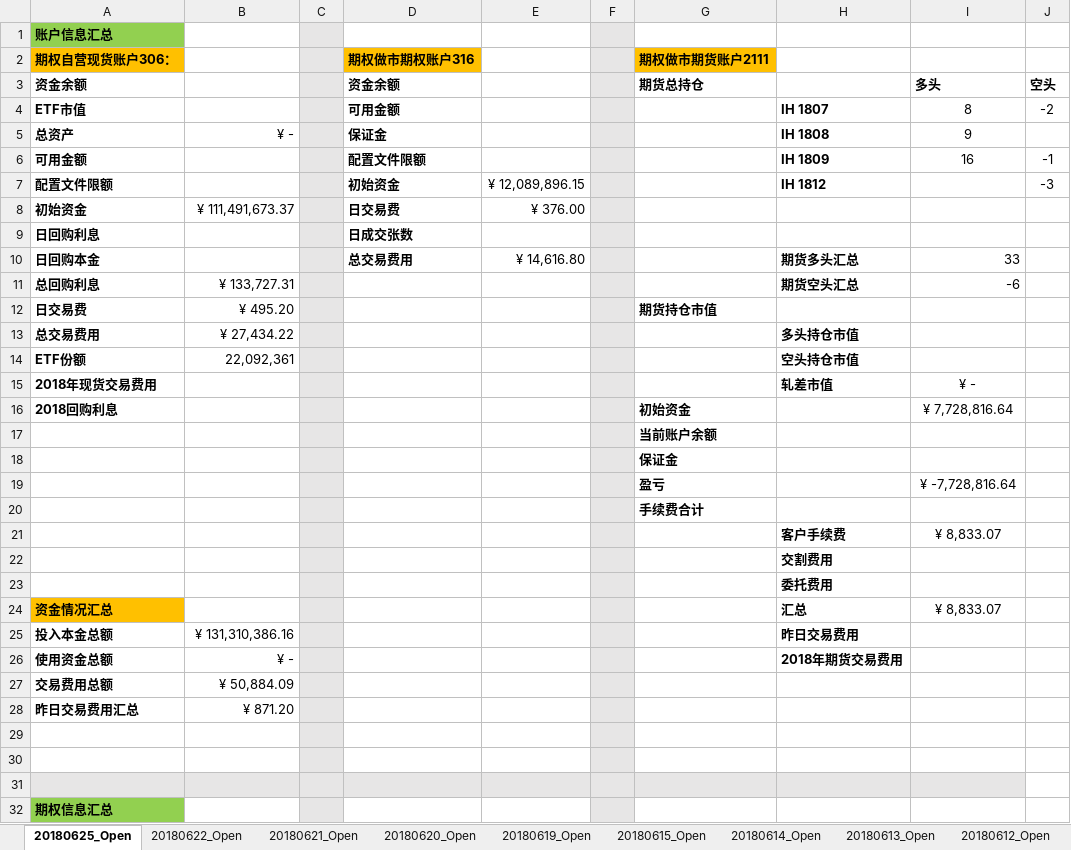
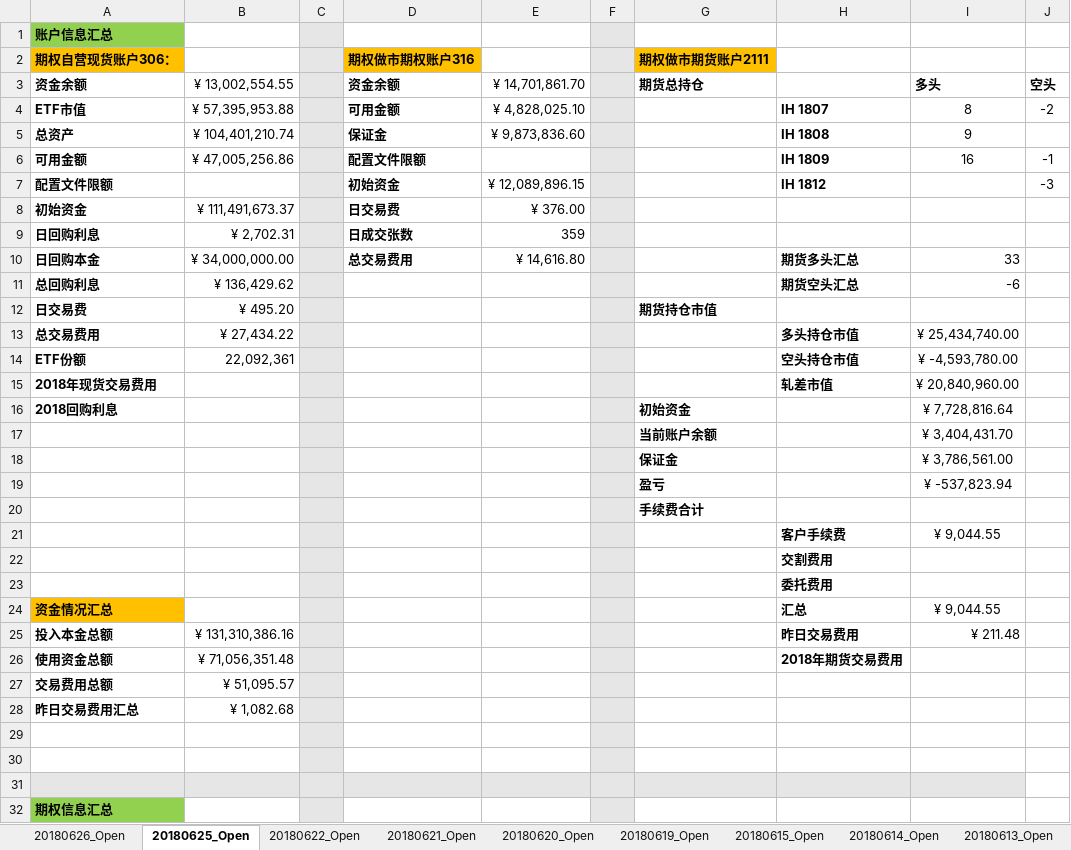
Before and after one commit to PokerDang/OPT-Account, an Excel workbook: 期权自营财务记录.xlsx, sheet 20180625_Open, drawn as a sheet; only a part is shown; values as stored, in another font and other column widths than the file's, no borders; the diff names each change by its address in the sheet, - before the commit and + after, or states it on an @@ line.

```diff
--- a/期权自营财务记录.xlsx (sheet 20180625_Open)
+++ b/期权自营财务记录.xlsx (sheet 20180625_Open)
+sheet tab: 20180626_Open
-B3: (empty)
+B3: ¥ 13,002,554.55
-E3: (empty)
+E3: ¥ 14,701,861.70
-B4: (empty)
+B4: ¥ 57,395,953.88
-E4: (empty)
+E4: ¥ 4,828,025.10
-B5: ¥ -
+B5: ¥ 104,401,210.74
-E5: (empty)
+E5: ¥ 9,873,836.60
-B6: (empty)
+B6: ¥ 47,005,256.86
-B9: (empty)
+B9: ¥ 2,702.31
-E9: (empty)
+E9: 359
-B10: (empty)
+B10: ¥ 34,000,000.00
-B11: ¥ 133,727.31
+B11: ¥ 136,429.62
-I13: (empty)
+I13: ¥ 25,434,740.00
-I14: (empty)
+I14: ¥ -4,593,780.00
-I15: ¥ -
+I15: ¥ 20,840,960.00
-I17: (empty)
+I17: ¥ 3,404,431.70
-I18: (empty)
+I18: ¥ 3,786,561.00
-I19: ¥ -7,728,816.64
+I19: ¥ -537,823.94
-I21: ¥ 8,833.07
+I21: ¥ 9,044.55
-I24: ¥ 8,833.07
+I24: ¥ 9,044.55
-I25: (empty)
+I25: ¥ 211.48
-B26: ¥ -
+B26: ¥ 71,056,351.48
-B27: ¥ 50,884.09
+B27: ¥ 51,095.57
-B28: ¥ 871.20
+B28: ¥ 1,082.68
```
Also changed, not shown: 上证50ETF分红_数据.xlsx, 期权自营汇报表.xlsx.
